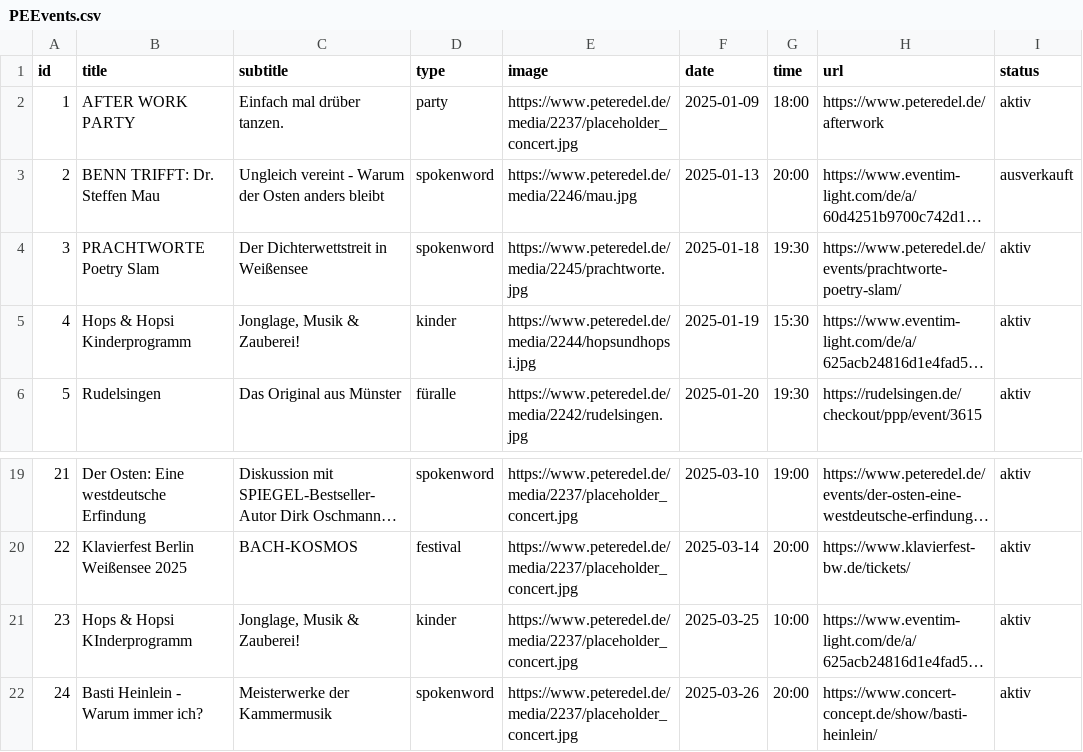
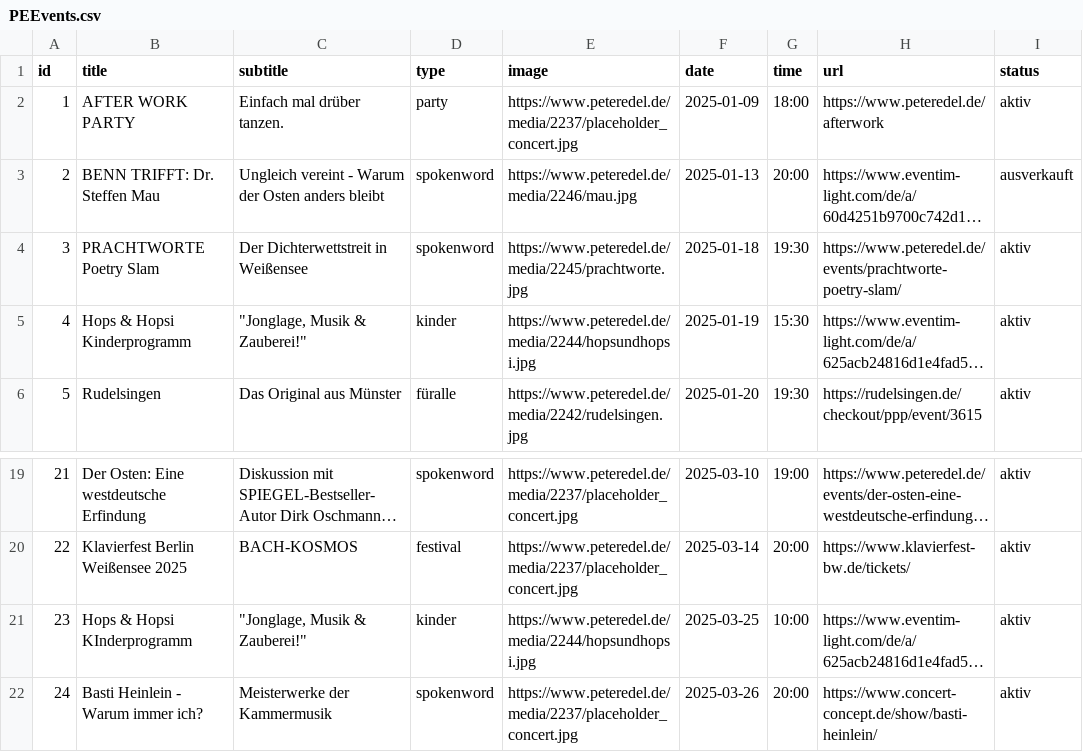
Before and after one commit to BuKPeterEdel/Hub, a CSV file: PEEvents.csv, drawn as a sheet; only a part is shown, gaps mark what is left out; long unchanged cells end in …; the diff names each change by its address in the sheet, - before the commit and + after, or states it on an @@ line.

Commit message:
Add files via upload

```diff
--- a/PEEvents.csv
+++ b/PEEvents.csv
-C5 (subtitle): Jonglage, Musik & Zauberei!
+C5 (subtitle): "Jonglage, Musik & Zauberei!"
-C21 (subtitle): Jonglage, Musik & Zauberei!
+C21 (subtitle): "Jonglage, Musik & Zauberei!"
-E21 (image): https://www.peteredel.de/media/2237/placeholder_concert.jpg
+E21 (image): https://www.peteredel.de/media/2244/hopsundhopsi.jpg
```
